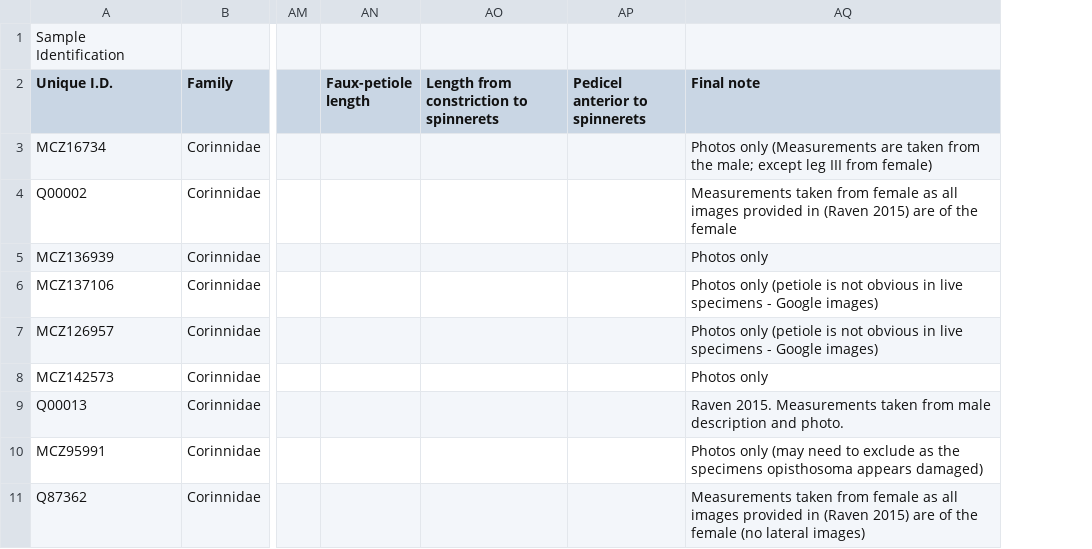
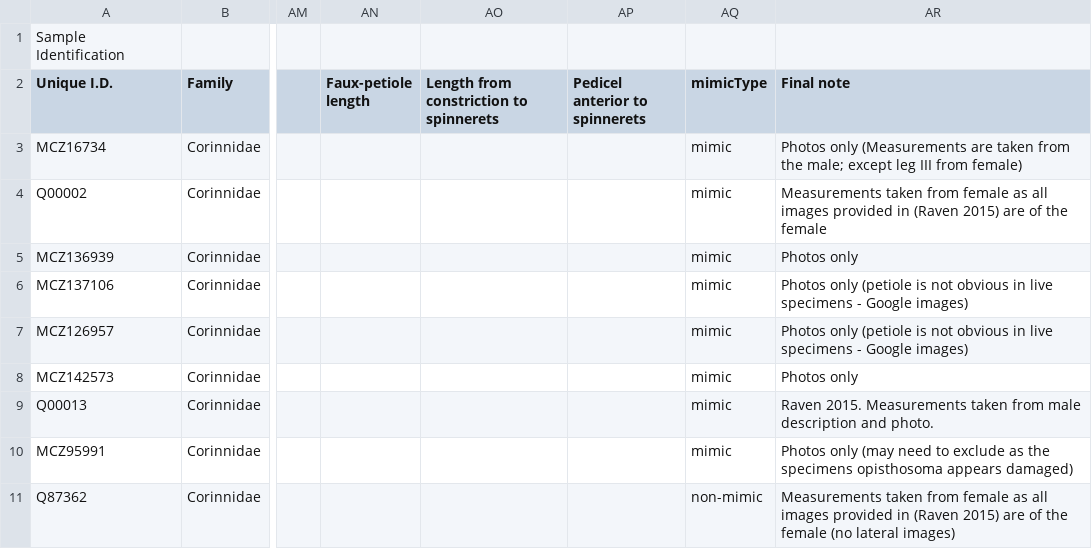
Before and after one commit to JimMcL/measuring-mimicry, a CSV file: LinearMorphometrics/data/Mimics.csv, drawn as a sheet; only a part is shown, gaps mark what is left out; the diff names each change by its address in the sheet, - before the commit and + after, or states it on an @@ line.

Commit message:
Handle non-mimics in Mimics.csv. Add stats reporting and plots

```diff
--- a/LinearMorphometrics/data/Mimics.csv
+++ b/LinearMorphometrics/data/Mimics.csv
+column AQ (mimicType), rows 3-11: mimic | mimic | mimic | mimic | mimic | mimic | mimic | mimic | non-mimic
```
Also changed, not shown: LinearMorphometrics/output/Linear morphometrics-accuracy-individuals.csv, LinearMorphometrics/output/Linear morphometrics-accuracy-species.csv, 5 other files.
